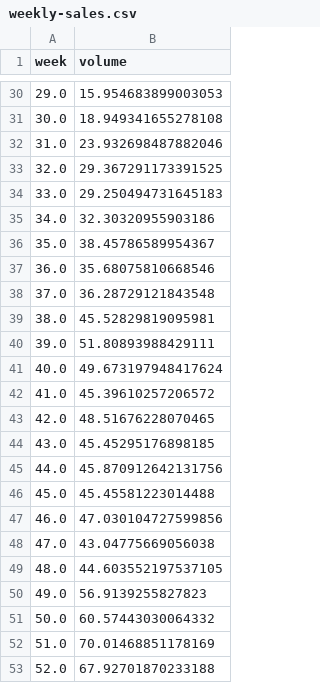
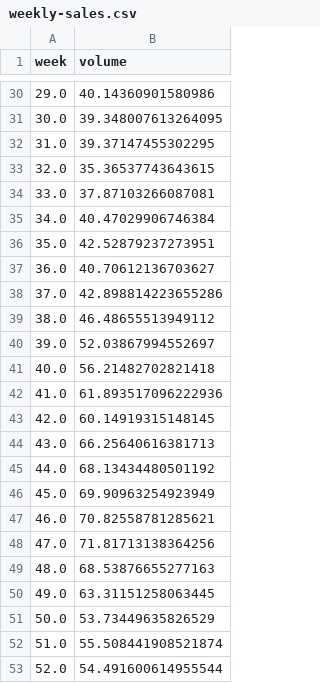
Before and after one commit to warwickdatasciencesociety/time-series-workshops, a CSV file: data/weekly-sales.csv, drawn as a sheet; only a part is shown, gaps mark what is left out; the diff covers the shown part only.

```diff
--- a/data/weekly-sales.csv
+++ b/data/weekly-sales.csv
@@ -30,24 +30,24 @@ week,volume
-29.0,15.954683899003053
-30.0,18.949341655278108
-31.0,23.932698487882046
-32.0,29.367291173391525
-33.0,29.250494731645183
-34.0,32.30320955903186
-35.0,38.45786589954367
-36.0,35.68075810668546
-37.0,36.28729121843548
-38.0,45.52829819095981
-39.0,51.80893988429111
-40.0,49.673197948417624
-41.0,45.39610257206572
-42.0,48.51676228070465
-43.0,45.45295176898185
-44.0,45.870912642131756
-45.0,45.45581223014488
-46.0,47.030104727599856
-47.0,43.04775669056038
-48.0,44.603552197537105
-49.0,56.9139255827823
-50.0,60.57443030064332
-51.0,70.01468851178169
-52.0,67.92701870233188
+29.0,40.14360901580986
+30.0,39.348007613264095
+31.0,39.37147455302295
+32.0,35.36537743643615
+33.0,37.87103266087081
+34.0,40.47029906746384
+35.0,42.52879237273951
+36.0,40.70612136703627
+37.0,42.898814223655286
+38.0,46.48655513949112
+39.0,52.03867994552697
+40.0,56.21482702821418
+41.0,61.893517096222936
+42.0,60.14919315148145
+43.0,66.25640616381713
+44.0,68.13434480501192
+45.0,69.90963254923949
+46.0,70.82558781285621
+47.0,71.81713138364256
+48.0,68.53876655277163
+49.0,63.31151258063445
+50.0,53.73449635826529
+51.0,55.508441908521874
+52.0,54.491600614955544
```
Also changed, not shown: 27 edited cells elsewhere in this file, 1 other file.
